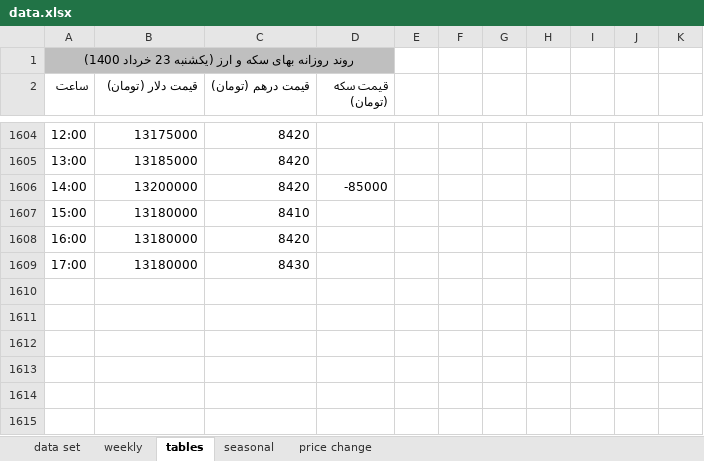
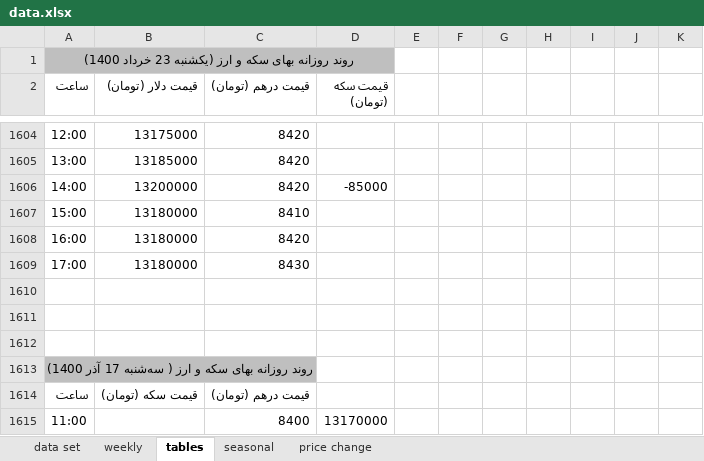
Before and after one commit to moeinmir/dendataset, an Excel workbook: data.xlsx, sheet tables, drawn as a sheet; only a part is shown, gaps mark what is left out; values as stored, in another font and other column widths than the file's, no borders; the diff covers the shown part only; the diff names each change by its address in the sheet, - before the commit and + after, or states it on an @@ line.

```diff
--- a/data.xlsx (sheet tables)
+++ b/data.xlsx (sheet tables)
+row 1610: (empty)
+row 1611: (empty)
+row 1612: (empty)
+row 1613: روند روزانه بهای سکه و ارز ( سه‌شنبه 17 آذر 1400)
+row 1614: ساعت | قیمت سکه (تومان) | قیمت درهم (تومان)
+row 1615: 11:00 |  | 8400 | 13170000
```
Also changed, not shown: 6 added rows elsewhere in this sheet, sheet data set, sheet weekly, charts or pictures, format.xlsx.
